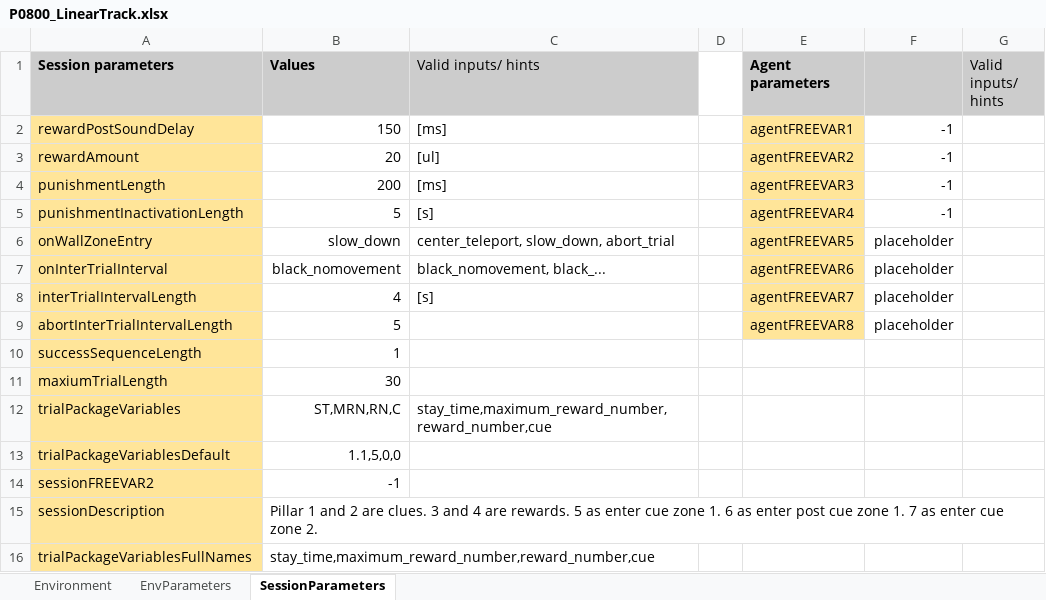
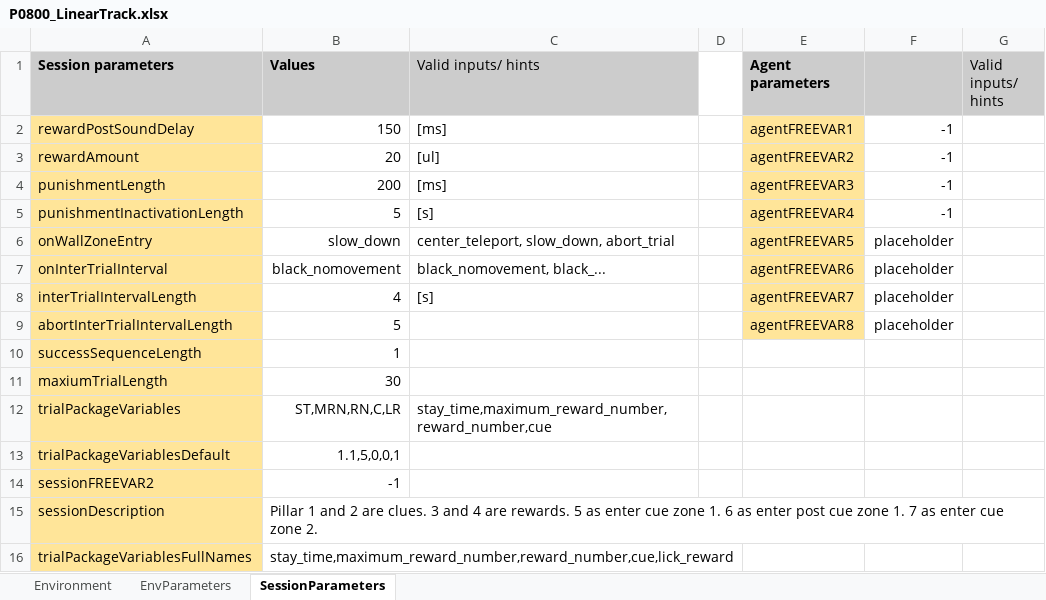
Before and after one commit to LoaloaF/UnityRatVR, an Excel workbook: Paradigms/P0800_LinearTrack.xlsx, sheet SessionParameters, drawn as a sheet; values as stored, in another font and other column widths than the file's, no borders; the diff names each change by its address in the sheet, - before the commit and + after, or states it on an @@ line.

```diff
--- a/Paradigms/P0800_LinearTrack.xlsx (sheet SessionParameters)
+++ b/Paradigms/P0800_LinearTrack.xlsx (sheet SessionParameters)
-B12 (Values): ST,MRN,RN,C
+B12 (Values): ST,MRN,RN,C,LR
-B13 (Values): 1.1,5,0,0
+B13 (Values): 1.1,5,0,0,1
-B16 (Values): stay_time,maximum_reward_number,reward_number,cue
+B16 (Values): stay_time,maximum_reward_number,reward_number,cue,lick_reward
```
Also changed, not shown: 5 other files.
